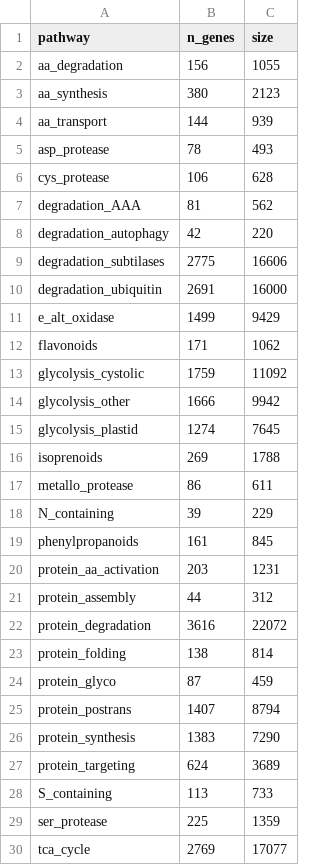
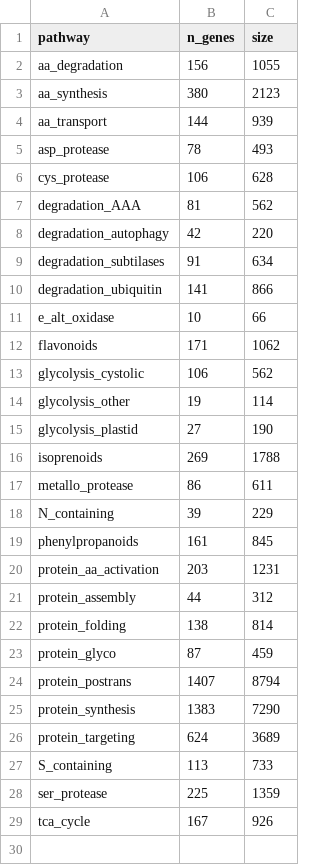
Before and after one commit to mishaploid/AA-GenomicPrediction, a CSV file: reports/pathways_summary.csv, drawn as a sheet.

```diff
--- a/reports/pathways_summary.csv
+++ b/reports/pathways_summary.csv
@@ -8,9 +8,9 @@ degradation_AAA,81,562
 degradation_autophagy,42,220
-degradation_subtilases,2775,16606
-degradation_ubiquitin,2691,16000
-e_alt_oxidase,1499,9429
+degradation_subtilases,91,634
+degradation_ubiquitin,141,866
+e_alt_oxidase,10,66
 flavonoids,171,1062
-glycolysis_cystolic,1759,11092
-glycolysis_other,1666,9942
-glycolysis_plastid,1274,7645
+glycolysis_cystolic,106,562
+glycolysis_other,19,114
+glycolysis_plastid,27,190
 isoprenoids,269,1788
@@ -21,3 +21,2 @@ protein_aa_activation,203,1231
 protein_assembly,44,312
-protein_degradation,3616,22072
 protein_folding,138,814
@@ -29,2 +28,2 @@ S_containing,113,733
 ser_protease,225,1359
-tca_cycle,2769,17077
+tca_cycle,167,926
```
Also changed, not shown: 4 other files.
